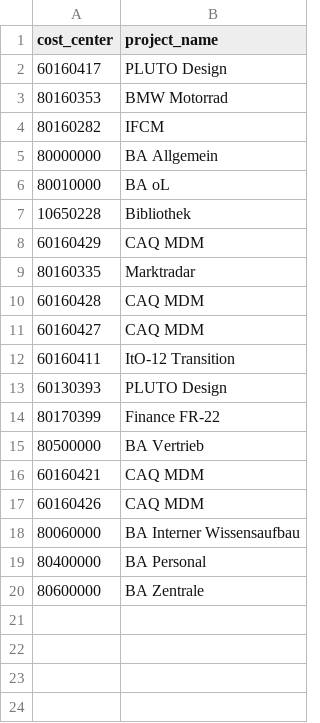
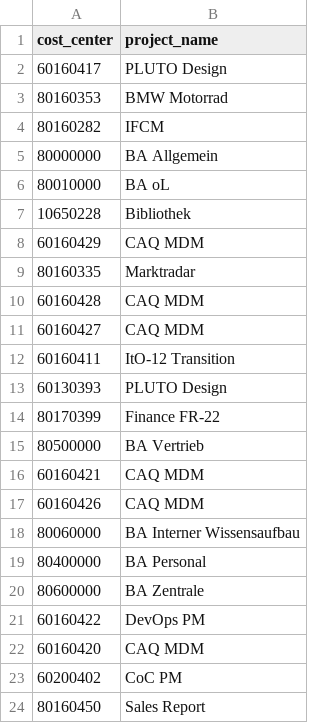
Before and after one commit to degiwo/old-projects, a CSV file: data/project_names.csv, drawn as a sheet; the diff names each change by its address in the sheet, - before the commit and + after, or states it on an @@ line.

```diff
--- a/data/project_names.csv
+++ b/data/project_names.csv
+row 21: 60160422 | DevOps PM
+row 22: 60160420 | CAQ MDM
+row 23: 60200402 | CoC PM
+row 24: 80160450 | Sales Report
```
Also changed, not shown: 2 other files.
